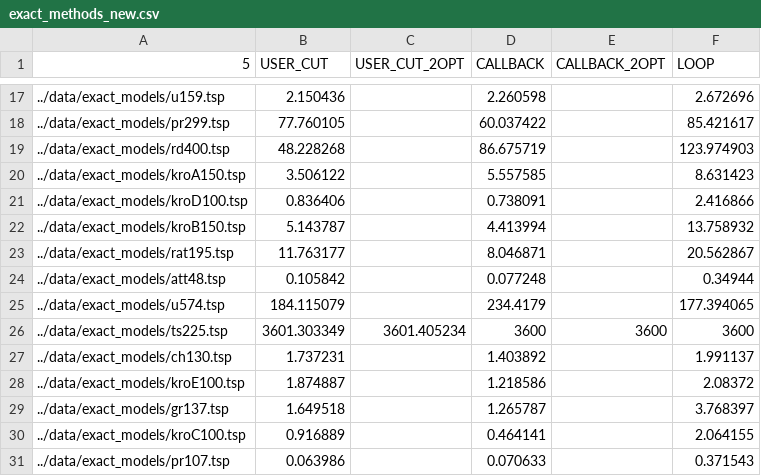
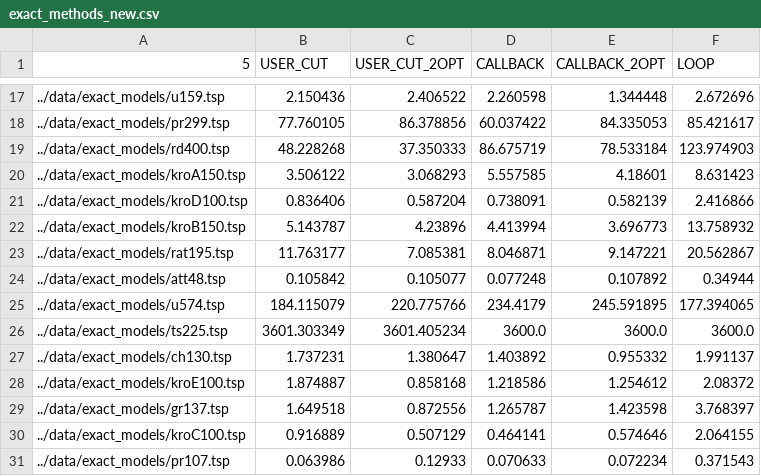
Before and after one commit to deno750/TSP_Optimization, a CSV file: results/exact_methods_new.csv, drawn as a sheet; only a part is shown, gaps mark what is left out; the diff covers the shown part only.

```diff
--- a/results/exact_methods_new.csv
+++ b/results/exact_methods_new.csv
@@ -17,15 +17,15 @@
-../data/exact_models/u159.tsp,2.150436,,2.260598,,2.672696
-../data/exact_models/pr299.tsp,77.760105,,60.037422,,85.421617
-../data/exact_models/rd400.tsp,48.228268,,86.675719,,123.974903
-../data/exact_models/kroA150.tsp,3.506122,,5.557585,,8.631423
-../data/exact_models/kroD100.tsp,0.836406,,0.738091,,2.416866
-../data/exact_models/kroB150.tsp,5.143787,,4.413994,,13.758932
-../data/exact_models/rat195.tsp,11.763177,,8.046871,,20.562867
-../data/exact_models/att48.tsp,0.105842,,0.077248,,0.34944
-../data/exact_models/u574.tsp,184.115079,,234.4179,,177.394065
-../data/exact_models/ts225.tsp,3601.303349,3601.405234,3600,3600,3600
-../data/exact_models/ch130.tsp,1.737231,,1.403892,,1.991137
-../data/exact_models/kroE100.tsp,1.874887,,1.218586,,2.08372
-../data/exact_models/gr137.tsp,1.649518,,1.265787,,3.768397
-../data/exact_models/kroC100.tsp,0.916889,,0.464141,,2.064155
-../data/exact_models/pr107.tsp,0.063986,,0.070633,,0.371543
+../data/exact_models/u159.tsp,2.150436,2.406522,2.260598,1.344448,2.672696
+../data/exact_models/pr299.tsp,77.760105,86.378856,60.037422,84.335053,85.421617
+../data/exact_models/rd400.tsp,48.228268,37.350333,86.675719,78.533184,123.974903
+../data/exact_models/kroA150.tsp,3.506122,3.068293,5.557585,4.18601,8.631423
+../data/exact_models/kroD100.tsp,0.836406,0.587204,0.738091,0.582139,2.416866
+../data/exact_models/kroB150.tsp,5.143787,4.23896,4.413994,3.696773,13.758932
+../data/exact_models/rat195.tsp,11.763177,7.085381,8.046871,9.147221,20.562867
+../data/exact_models/att48.tsp,0.105842,0.105077,0.077248,0.107892,0.34944
+../data/exact_models/u574.tsp,184.115079,220.775766,234.4179,245.591895,177.394065
+../data/exact_models/ts225.tsp,3601.303349,3601.405234,3600.0,3600.0,3600.0
+../data/exact_models/ch130.tsp,1.737231,1.380647,1.403892,0.955332,1.991137
+../data/exact_models/kroE100.tsp,1.874887,0.858168,1.218586,1.254612,2.08372
+../data/exact_models/gr137.tsp,1.649518,0.872556,1.265787,1.423598,3.768397
+../data/exact_models/kroC100.tsp,0.916889,0.507129,0.464141,0.574646,2.064155
+../data/exact_models/pr107.tsp,0.063986,0.12933,0.070633,0.072234,0.371543
```
Also changed, not shown: 75 edited cells elsewhere in this file.
